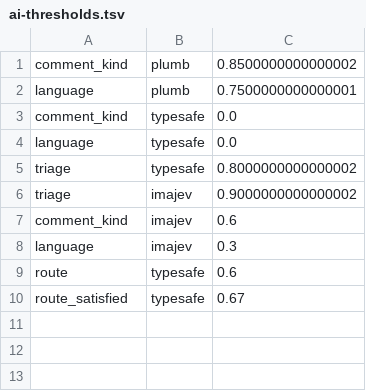
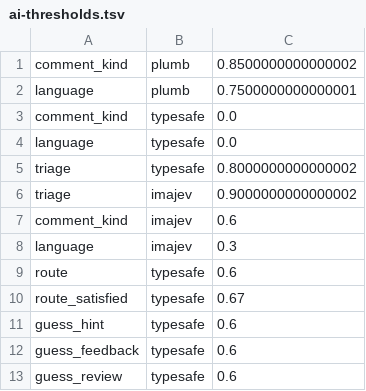
Before and after one commit to m1k3hub/chesswiz, a TSV file: tcl/ai-thresholds.tsv, drawn as a sheet.

```diff
--- a/tcl/ai-thresholds.tsv
+++ b/tcl/ai-thresholds.tsv
@@ -10 +10,4 @@ route	typesafe	0.6
 route_satisfied	typesafe	0.67
+guess_hint	typesafe	0.6
+guess_feedback	typesafe	0.6
+guess_review	typesafe	0.6
```
Also changed, not shown: 2 other files.
